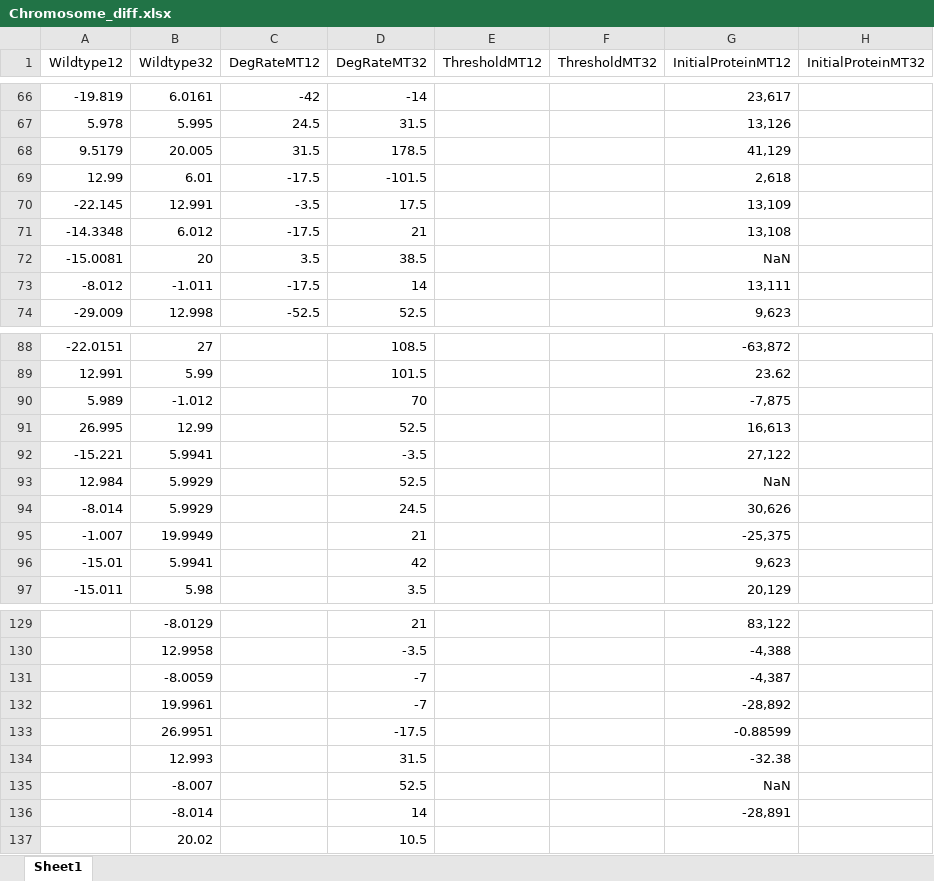
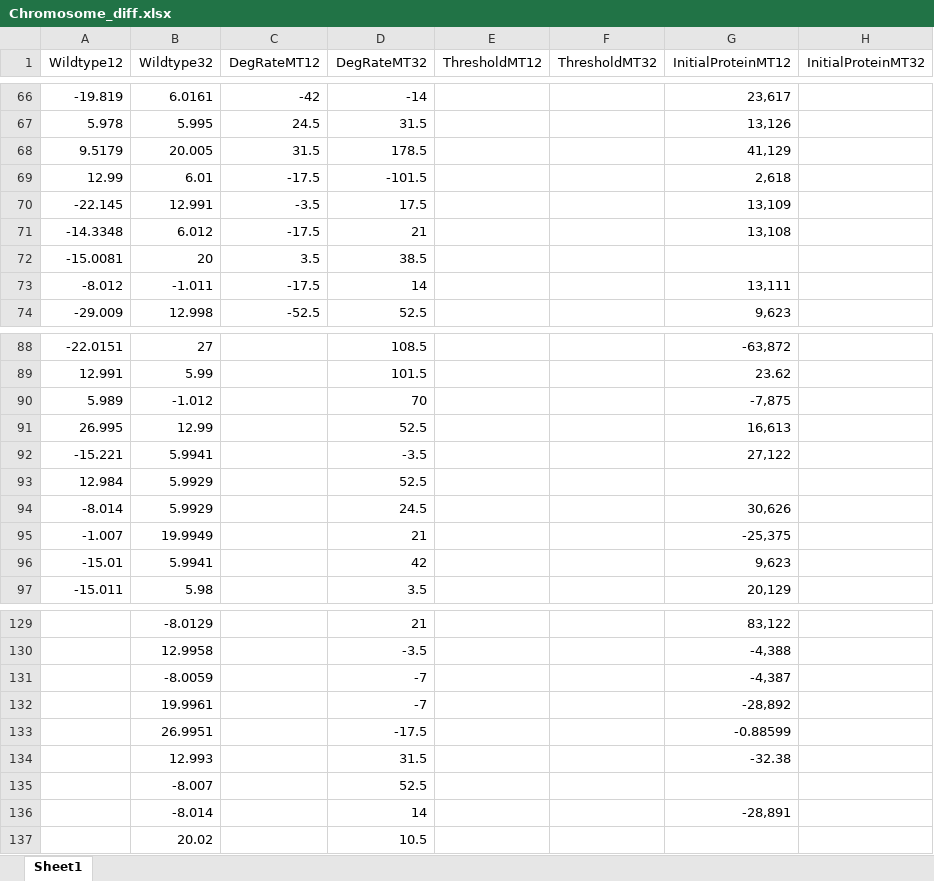
Before and after one commit to Icebear1998/ChromosomeSegeation, an Excel workbook: Data/Chromosome_diff.xlsx, sheet Sheet1, drawn as a sheet; only a part is shown, gaps mark what is left out; values as stored, in another font and other column widths than the file's, no borders; the diff covers the shown part only; the diff names each change by its address in the sheet, - before the commit and + after, or states it on an @@ line.

```diff
--- a/Data/Chromosome_diff.xlsx (sheet Sheet1)
+++ b/Data/Chromosome_diff.xlsx (sheet Sheet1)
-G72 (InitialProteinMT12): NaN
+G72 (InitialProteinMT12): (empty)
-G93 (InitialProteinMT12): NaN
+G93 (InitialProteinMT12): (empty)
-G135 (InitialProteinMT12): NaN
+G135 (InitialProteinMT12): (empty)
```
Also changed, not shown: 9 edited cells elsewhere in this sheet, 9 other files.
